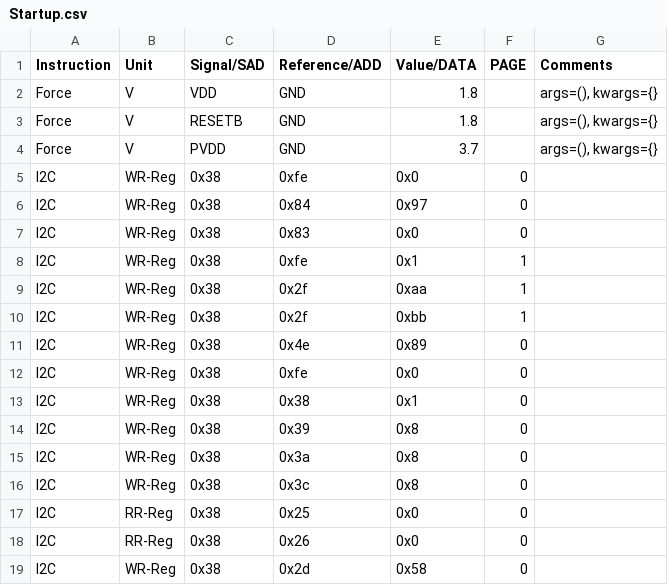
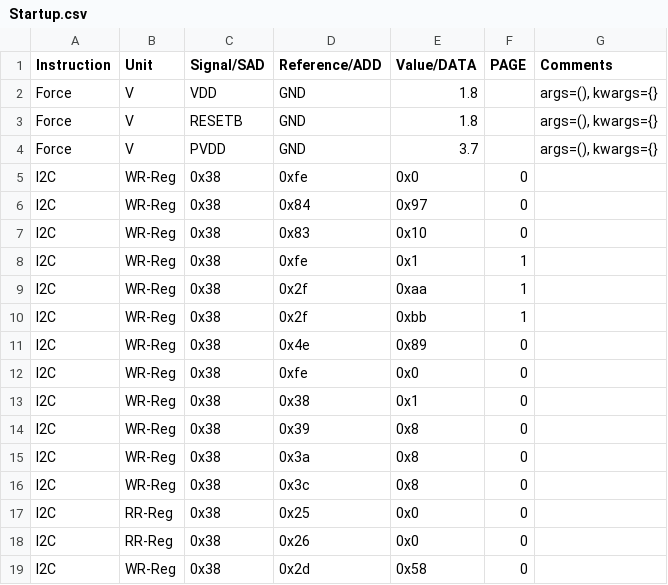
Before and after one commit to HarishKumarSedu/Aerodyne, a CSV file: Procedures/ate/Startup.csv, drawn as a sheet.

```diff
--- a/Procedures/ate/Startup.csv
+++ b/Procedures/ate/Startup.csv
@@ -6,3 +6,3 @@ I2C,WR-Reg,0x38,0xfe,0x0,0,
 I2C,WR-Reg,0x38,0x84,0x97,0,
-I2C,WR-Reg,0x38,0x83,0x0,0,
+I2C,WR-Reg,0x38,0x83,0x10,0,
 I2C,WR-Reg,0x38,0xfe,0x1,1,
```
Also changed, not shown: 3 other files.
